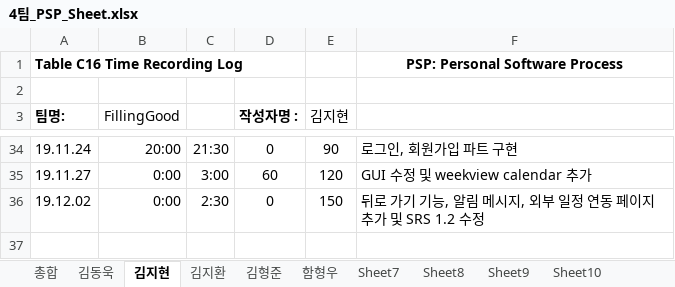
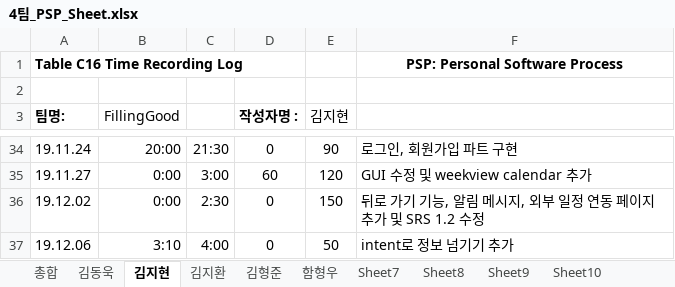
Before and after one commit to 7hong13/FillingGood, an Excel workbook: 4팀_PSP_Sheet.xlsx, sheet 김지현, drawn as a sheet; only a part is shown, gaps mark what is left out; values as stored, in another font and other column widths than the file's, no borders; the diff names each change by its address in the sheet, - before the commit and + after, or states it on an @@ line.

Commit message:
12.05 PSP(김지현) 수정

```diff
--- a/4팀_PSP_Sheet.xlsx (sheet 김지현)
+++ b/4팀_PSP_Sheet.xlsx (sheet 김지현)
+row 37: 19.12.06 | 3:10 | 4:00 | 0 | 50 | intent로 정보 넘기기 추가
```
